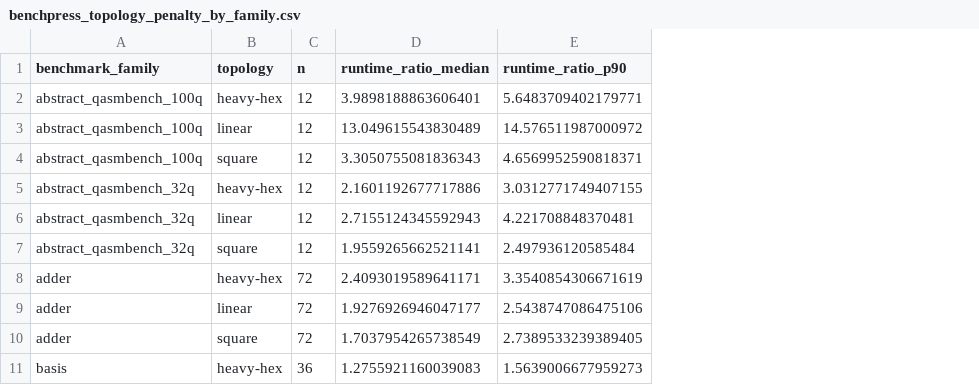
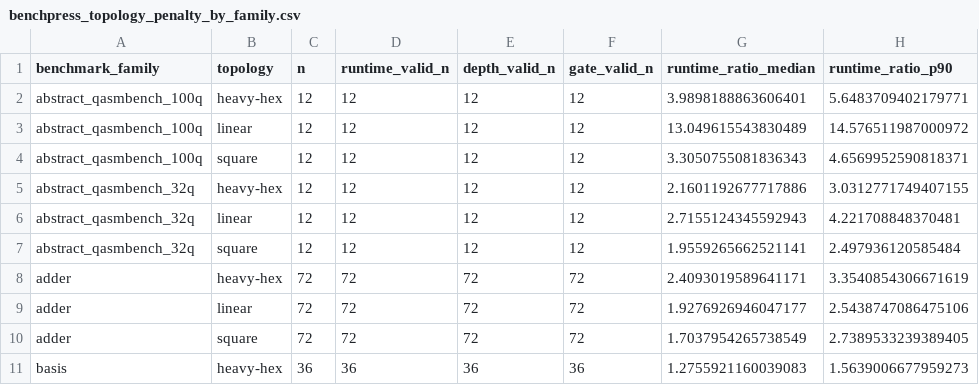
Before and after one commit to ictu-se/artifact-aware-quantum-compiler-benchmarks, a CSV file: tables/benchpress_topology_penalty_by_family.csv, drawn as a sheet; only a part is shown; the diff names each change by its address in the sheet, - before the commit and + after, or states it on an @@ line.

```diff
--- a/tables/benchpress_topology_penalty_by_family.csv
+++ b/tables/benchpress_topology_penalty_by_family.csv
+column D (runtime_valid_n), rows 2-11: 12 | 12 | 12 | 12 | 12 | 12 | 72 | 72 | 72 | 36
+column E (depth_valid_n), rows 2-11: 12 | 12 | 12 | 12 | 12 | 12 | 72 | 72 | 72 | 36
+column F (gate_valid_n), rows 2-11: 12 | 12 | 12 | 12 | 12 | 12 | 72 | 72 | 72 | 36
```
Also changed, not shown: 46 other files.
